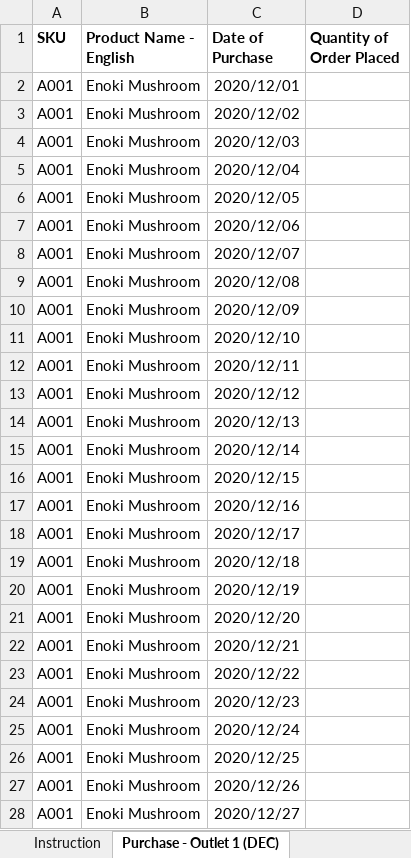
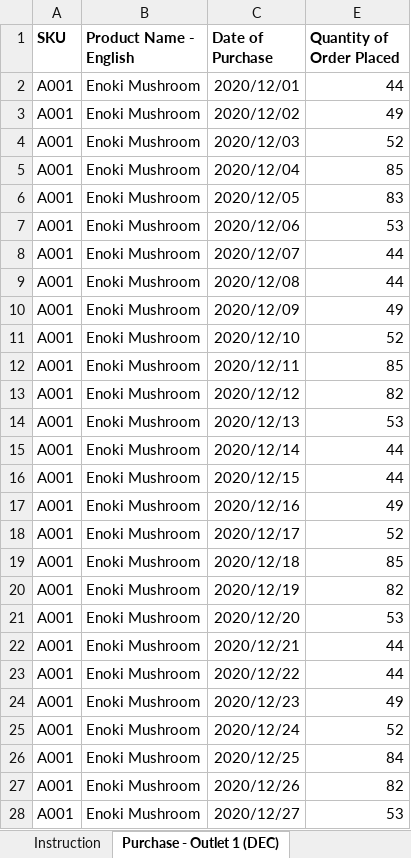
Before and after one commit to huishun98/ebuy-data-prediction, an Excel workbook: Answer Sheet.xlsx, sheet Purchase - Outlet 1 (DEC), drawn as a sheet; only a part is shown; values as stored, in another font and other column widths than the file's, no borders; addresses are those after the commit; the diff covers the shown part only; the diff names each change by its address in the sheet, - before the commit and + after, or states it on an @@ line.

```diff
--- a/Answer Sheet.xlsx (sheet Purchase - Outlet 1 (DEC))
+++ b/Answer Sheet.xlsx (sheet Purchase - Outlet 1 (DEC))
-E2 (Quantity of Order Placed): (empty)
+E2 (Quantity of Order Placed): 44
-E3 (Quantity of Order Placed): (empty)
+E3 (Quantity of Order Placed): 49
-E4 (Quantity of Order Placed): (empty)
+E4 (Quantity of Order Placed): 52
-E5 (Quantity of Order Placed): (empty)
+E5 (Quantity of Order Placed): 85
-E6 (Quantity of Order Placed): (empty)
+E6 (Quantity of Order Placed): 83
-E7 (Quantity of Order Placed): (empty)
+E7 (Quantity of Order Placed): 53
-E8:E9 (Quantity of Order Placed): (empty)
+E8:E9 (Quantity of Order Placed): 44
-E10 (Quantity of Order Placed): (empty)
+E10 (Quantity of Order Placed): 49
-E11 (Quantity of Order Placed): (empty)
+E11 (Quantity of Order Placed): 52
-E12 (Quantity of Order Placed): (empty)
+E12 (Quantity of Order Placed): 85
-E13 (Quantity of Order Placed): (empty)
+E13 (Quantity of Order Placed): 82
-E14 (Quantity of Order Placed): (empty)
+E14 (Quantity of Order Placed): 53
-E15:E16 (Quantity of Order Placed): (empty)
+E15:E16 (Quantity of Order Placed): 44
-E17 (Quantity of Order Placed): (empty)
+E17 (Quantity of Order Placed): 49
-E18 (Quantity of Order Placed): (empty)
+E18 (Quantity of Order Placed): 52
-E19 (Quantity of Order Placed): (empty)
+E19 (Quantity of Order Placed): 85
-E20 (Quantity of Order Placed): (empty)
+E20 (Quantity of Order Placed): 82
-E21 (Quantity of Order Placed): (empty)
+E21 (Quantity of Order Placed): 53
-E22:E23 (Quantity of Order Placed): (empty)
+E22:E23 (Quantity of Order Placed): 44
-E24 (Quantity of Order Placed): (empty)
+E24 (Quantity of Order Placed): 49
-E25 (Quantity of Order Placed): (empty)
+E25 (Quantity of Order Placed): 52
-E26 (Quantity of Order Placed): (empty)
+E26 (Quantity of Order Placed): 84
-E27 (Quantity of Order Placed): (empty)
+E27 (Quantity of Order Placed): 82
-E28 (Quantity of Order Placed): (empty)
+E28 (Quantity of Order Placed): 53
```
Also changed, not shown: 345 edited cells elsewhere in this sheet, sheet Purchase - Outlet 3 (DEC), sheet Purchase - Outlet 2 (DEC), hidden cells, 1 other file.
